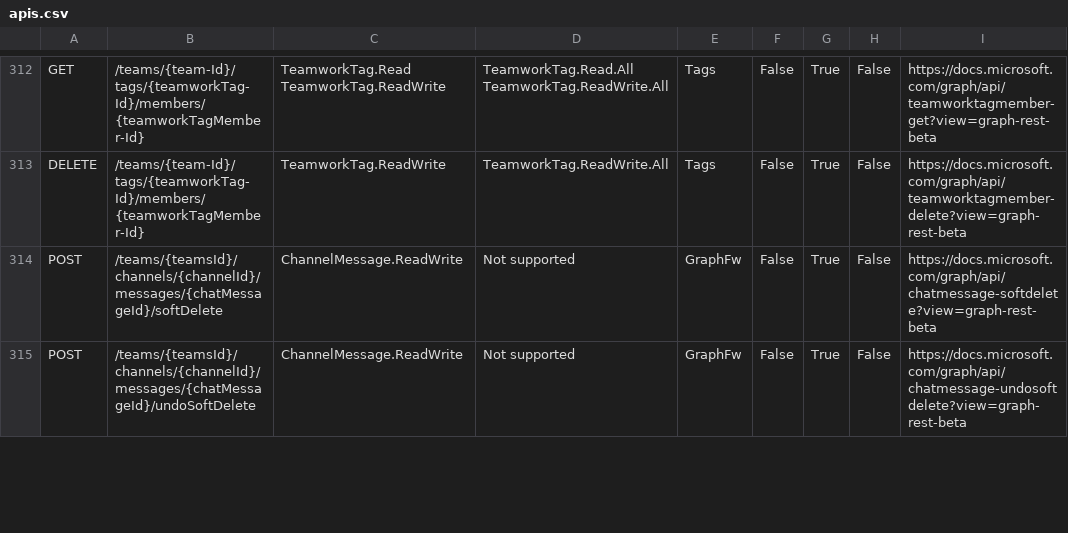
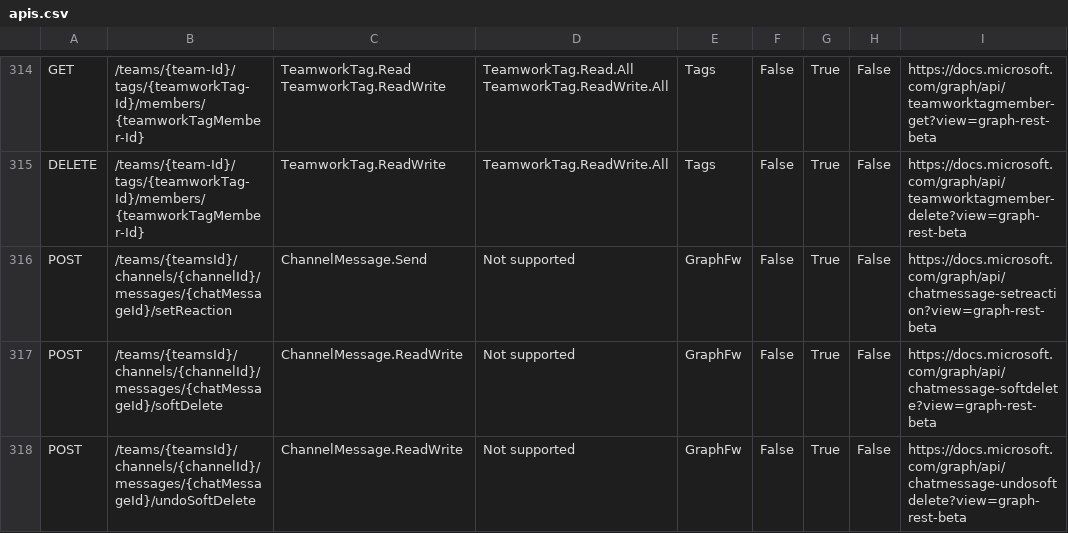
Before and after one commit to nkramer/ExtractGraphAPIs, a CSV file: apis.csv, drawn as a sheet; only a part is shown, gaps mark what is left out; the diff covers the shown part only.

Commit message:
latest

```diff
--- a/apis.csv
+++ b/apis.csv
@@ -313,2 +315,3 @@ GET   ,/teams/{team-Id}/tags/{teamworkTag-Id}/members/{teamworkTagMember-Id},Tea
 DELETE,/teams/{team-Id}/tags/{teamworkTag-Id}/members/{teamworkTagMember-Id},TeamworkTag.ReadWrite,TeamworkTag.ReadWrite.All,Tags,False,True,False,https://docs.microsoft.com/graph/api/teamworktagmember-delete?view=graph-rest-beta
+POST  ,/teams/{teamsId}/channels/{channelId}/messages/{chatMessageId}/setReaction,ChannelMessage.Send ,Not supported,GraphFw,False,True,False,https://docs.microsoft.com/graph/api/chatmessage-setreaction?view=graph-rest-beta
 POST  ,/teams/{teamsId}/channels/{channelId}/messages/{chatMessageId}/softDelete,ChannelMessage.ReadWrite,Not supported,GraphFw,False,True,False,https://docs.microsoft.com/graph/api/chatmessage-softdelete?view=graph-rest-beta
```
Also changed, not shown: 5 added rows, 4 removed rows and 35 edited cells elsewhere in this file.
